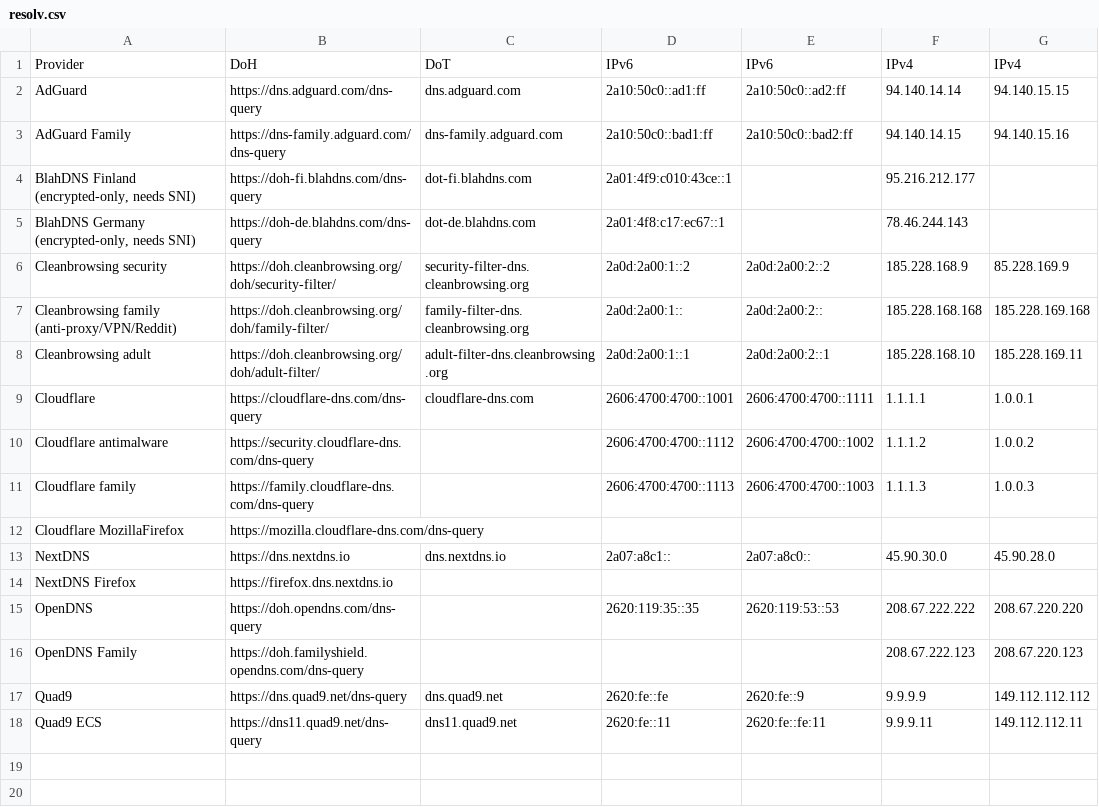
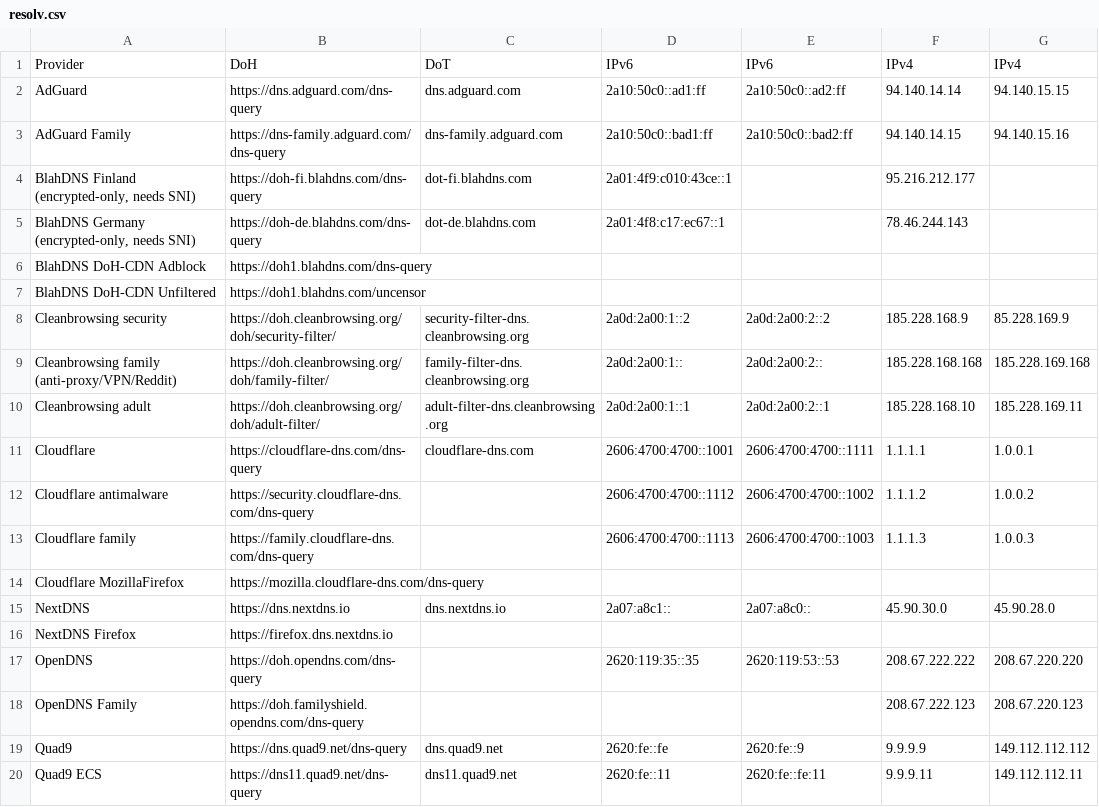
Before and after one commit to Mikaela/shell-things, a CSV file: etc/resolv.csv, drawn as a sheet.

Commit message:
resolv.csv: add BlahDNS DoH CDNs
Just doh1, because it and doh2 resolve into the same addresses for me
and I don't want to add duplicate DoH field when only BlahDNS has two
differnt addresses for the same thing.

```diff
--- a/etc/resolv.csv
+++ b/etc/resolv.csv
@@ -5,2 +5,4 @@ AdGuard Family,https://dns-family.adguard.com/dns-query,dns-family.adguard.com,2
 "BlahDNS Germany (encrypted-only, needs SNI)",https://doh-de.blahdns.com/dns-query,dot-de.blahdns.com,2a01:4f8:c17:ec67::1,,78.46.244.143,
+BlahDNS DoH-CDN Adblock,https://doh1.blahdns.com/dns-query,,,,,
+BlahDNS DoH-CDN Unfiltered,https://doh1.blahdns.com/uncensor,,,,,
 Cleanbrowsing security,https://doh.cleanbrowsing.org/doh/security-filter/,security-filter-dns.cleanbrowsing.org,2a0d:2a00:1::2,2a0d:2a00:2::2,185.228.168.9,85.228.169.9
```
